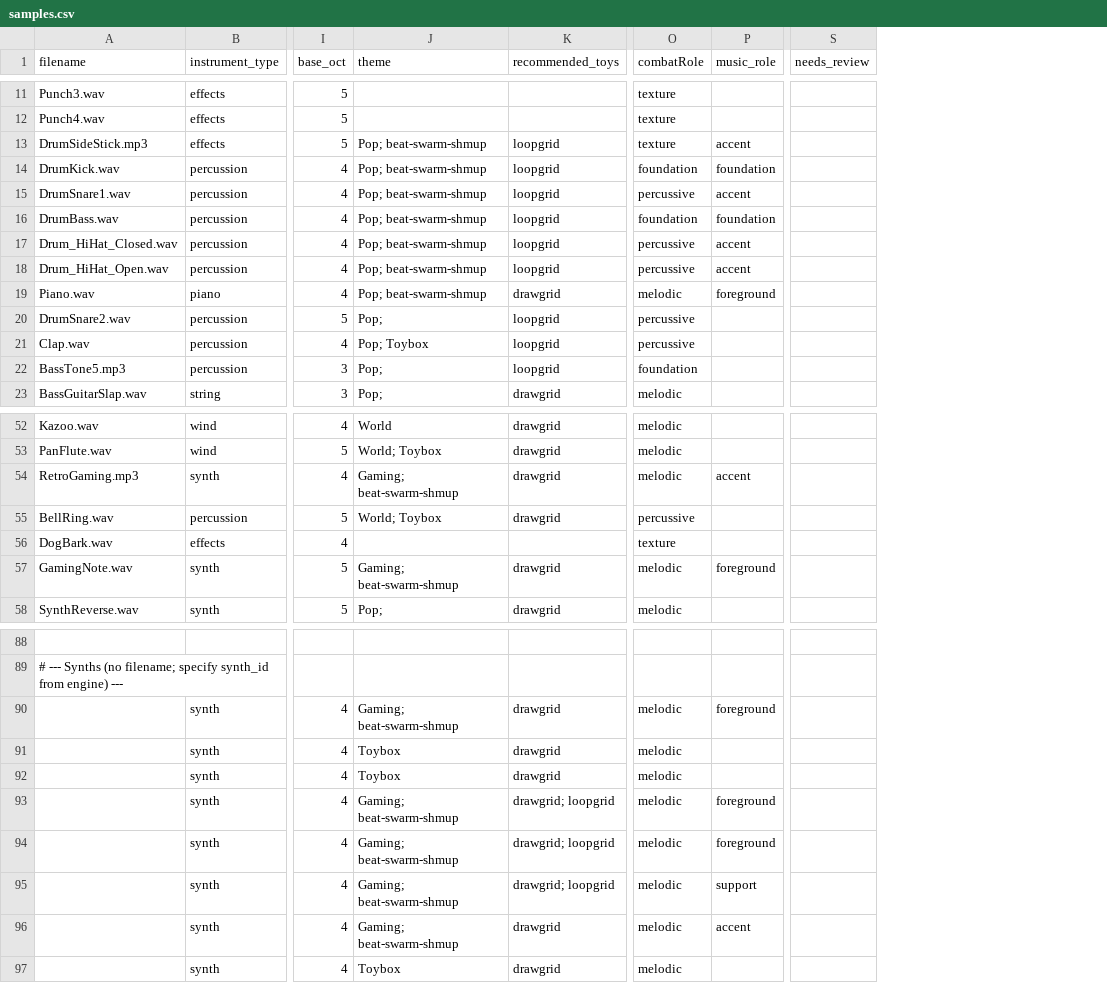
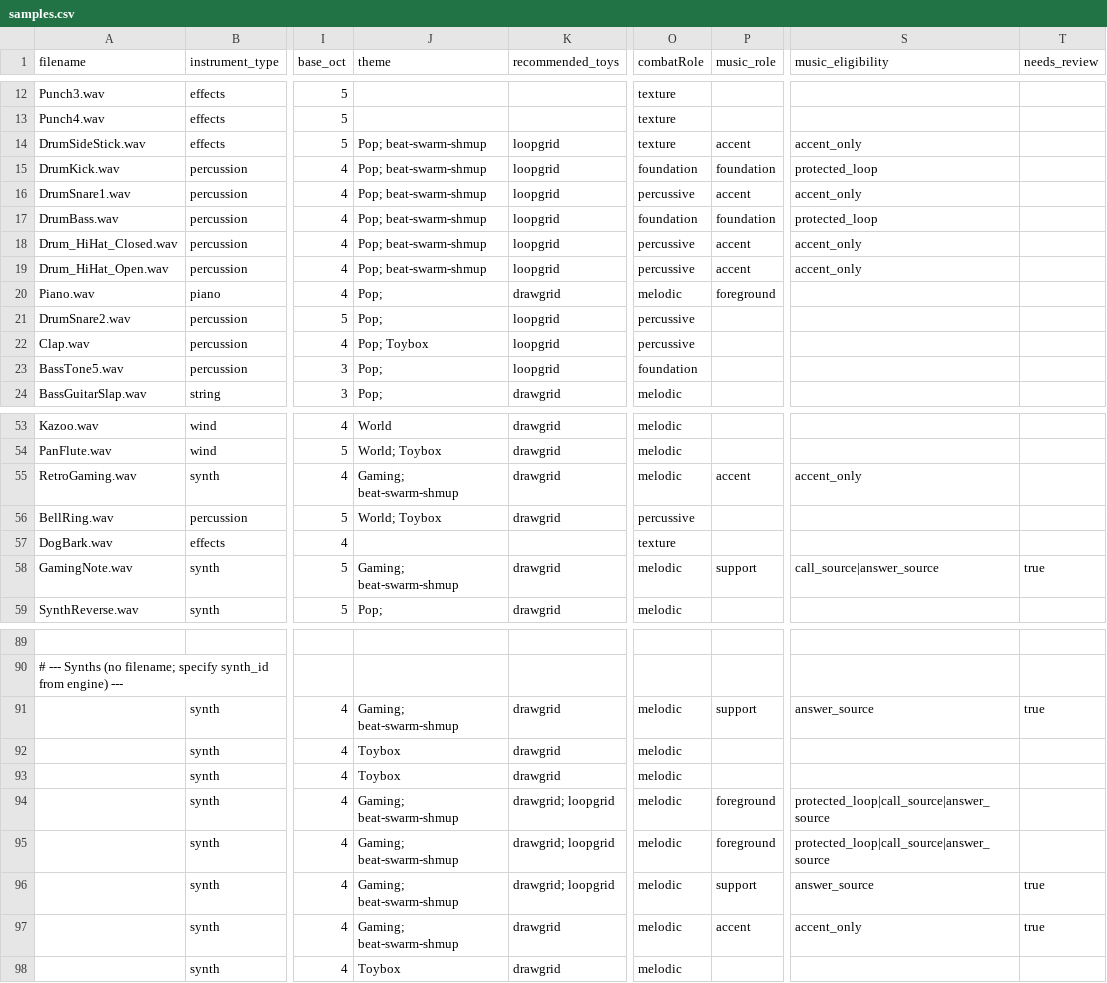
Before and after one commit to Russ-Earwaker/music-toy.github.io, a CSV file: samples.csv, drawn as a sheet; only a part is shown, gaps mark what is left out; addresses are those after the commit; the diff covers the shown part only; the diff names each change by its address in the sheet, - before the commit and + after, or states it on an @@ line.

```diff
--- a/samples.csv
+++ b/samples.csv
+column S (music_eligibility), rows 14-19: accent_only | protected_loop | accent_only | protected_loop | accent_only | accent_only; rows 55-58: accent_only |  |  | call_source|answer_source; rows 91-97: answer_source |  |  | protected_loop|call_source|answer_source | protected_loop|call_source|answer_source | answer_source | accent_only
-A14 (filename): DrumSideStick.mp3
+A14 (filename): DrumSideStick.wav
-J20 (theme): Pop; beat-swarm-shmup
+J20 (theme): Pop;
-A23 (filename): BassTone5.mp3
+A23 (filename): BassTone5.wav
-A55 (filename): RetroGaming.mp3
+A55 (filename): RetroGaming.wav
-P58 (music_role): foreground
+P58 (music_role): support
-T58 (needs_review): (empty)
+T58 (needs_review): true
-P91 (music_role): foreground
+P91 (music_role): support
-T91 (needs_review): (empty)
+T91 (needs_review): true
-T96:T97 (needs_review): (empty)
+T96:T97 (needs_review): true
```
Also changed, not shown: 1 added row and 85 edited cells elsewhere in this file, 56 other files.
